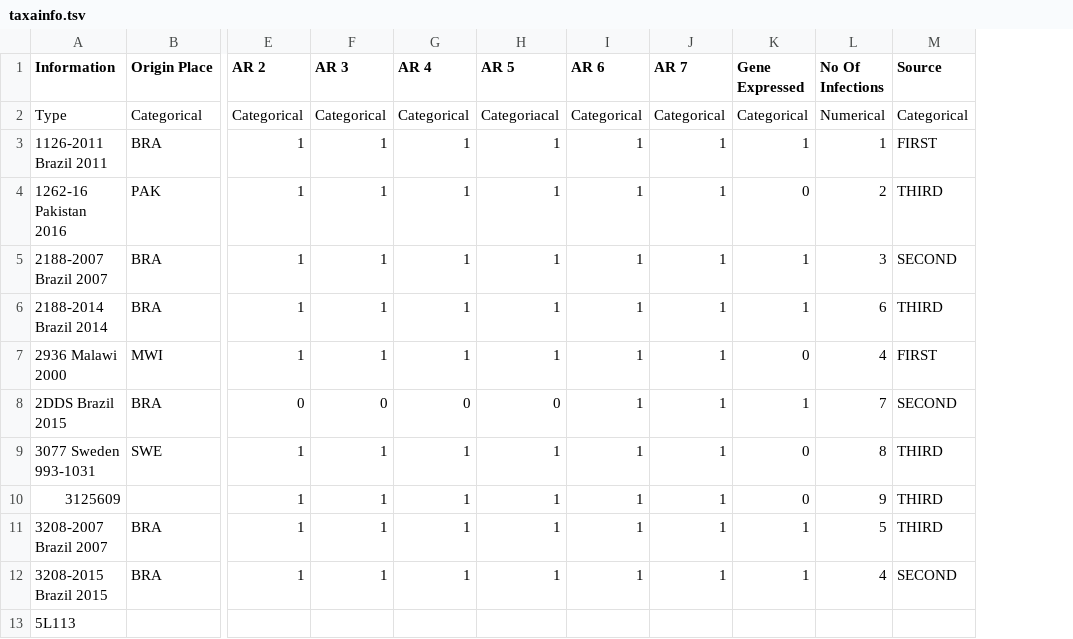
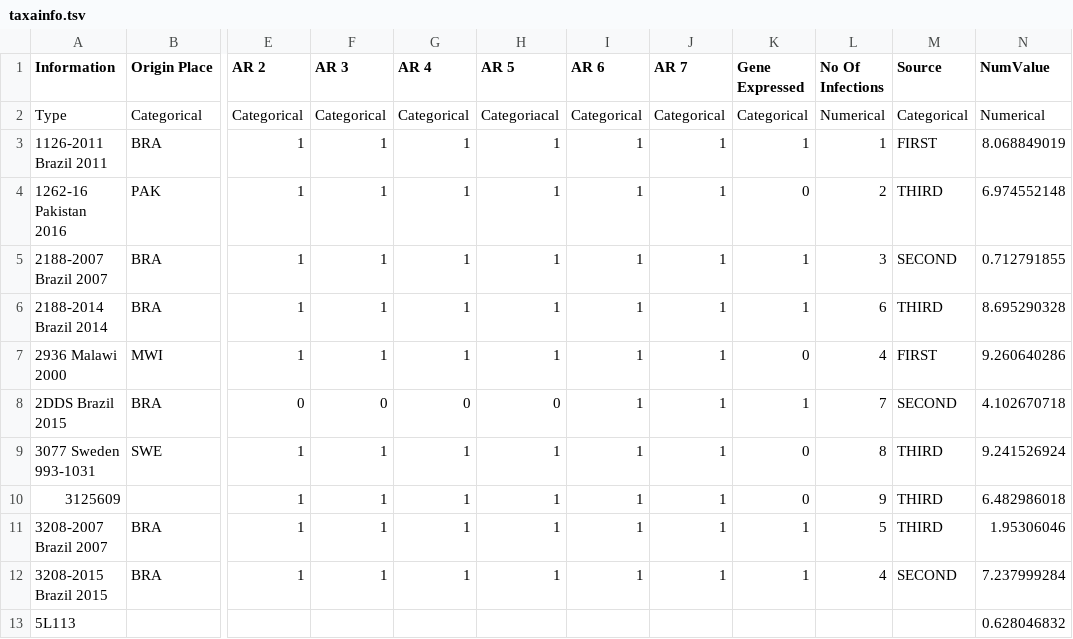
Before and after one commit to Integrative-Transcriptomics/Evidente2.0, a TSV file: server/Leprosy/taxainfo.tsv, drawn as a sheet; only a part is shown, gaps mark what is left out; the diff names each change by its address in the sheet, - before the commit and + after, or states it on an @@ line.

```diff
--- a/server/Leprosy/taxainfo.tsv
+++ b/server/Leprosy/taxainfo.tsv
+column N (NumValue), rows 2-13: Numerical | 8.068849019 | 6.974552148 | 0.712791855 | 8.695290328 | 9.260640286 | 4.102670718 | 9.241526924 | 6.482986018 | 1.95306046 | 7.237999284 | 0.628046832
```
Also changed, not shown: 8 other files.
